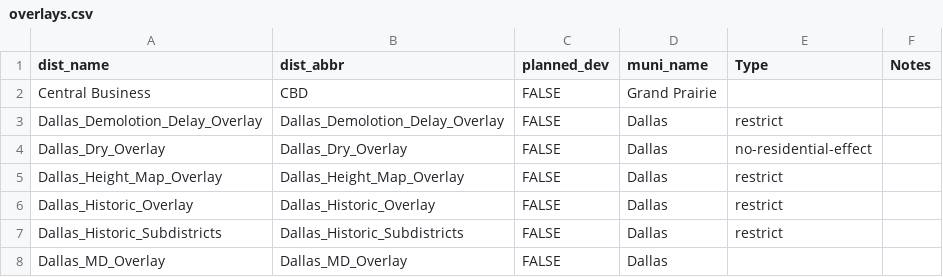
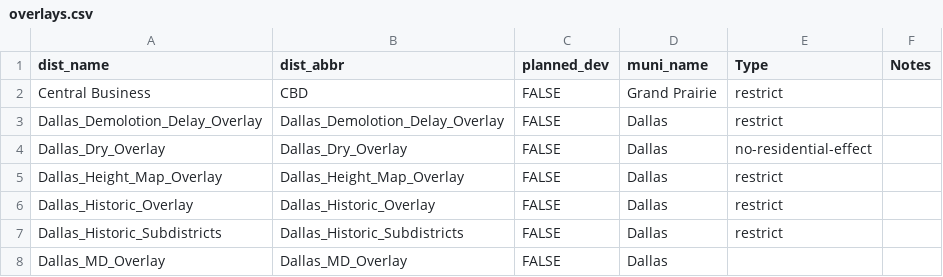
Before and after one commit to vibe-lab-gsd/zoneR-zonepy-intro, a CSV file: overlays.csv, drawn as a sheet; only a part is shown.

Commit message:
Add restriction note to Central Business entry

```diff
--- a/overlays.csv
+++ b/overlays.csv
@@ -1,3 +1,3 @@
 dist_name,dist_abbr,planned_dev,muni_name,Type,Notes
-Central Business,CBD,FALSE,Grand Prairie,,
+Central Business,CBD,FALSE,Grand Prairie,restrict,
 Dallas_Demolotion_Delay_Overlay,Dallas_Demolotion_Delay_Overlay,FALSE,Dallas,restrict,
```
